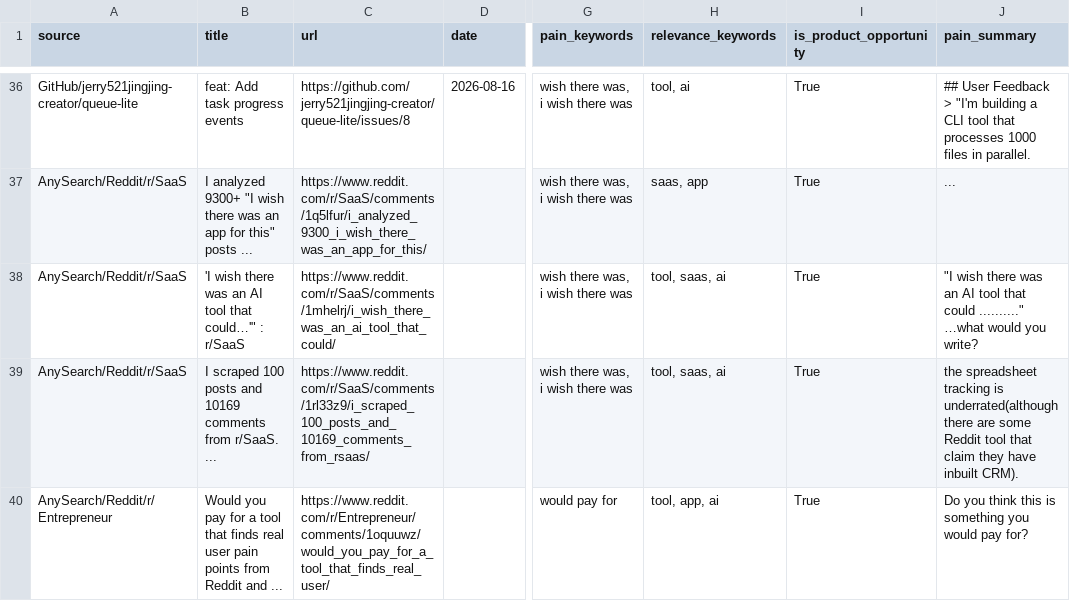
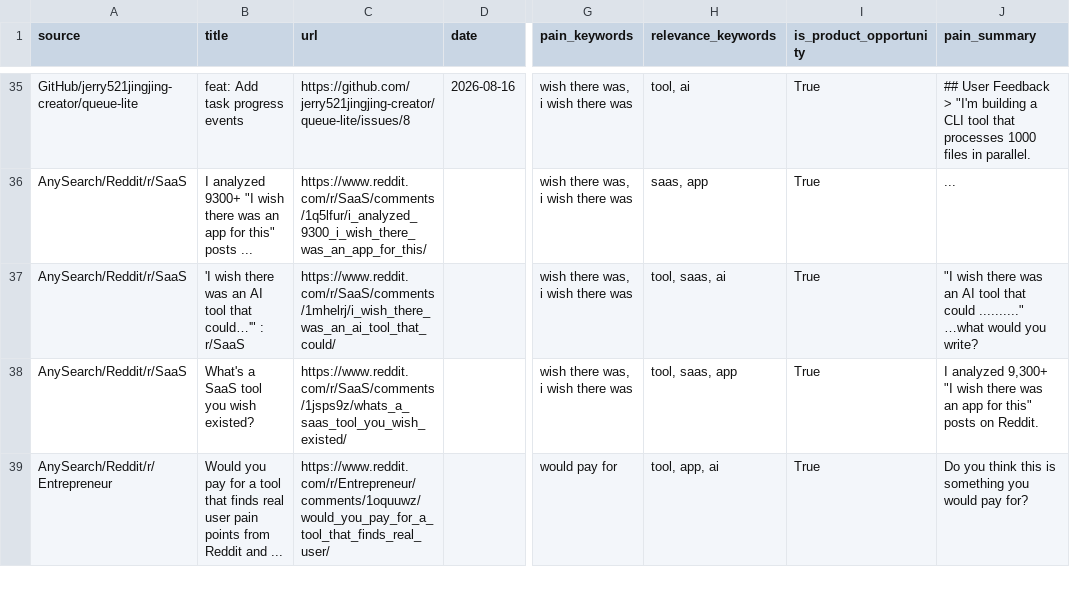
Before and after one commit to jaxxchen003/microsaas-radar, a CSV file: output/opportunities.csv, drawn as a sheet; only a part is shown, gaps mark what is left out; addresses are those after the commit; the diff covers the shown part only; the diff names each change by its address in the sheet, - before the commit and + after, or states it on an @@ line.

```diff
--- a/output/opportunities.csv
+++ b/output/opportunities.csv
-B38 (title): I scraped 100 posts and 10169 comments from r/SaaS. ...
+B38 (title): What's a SaaS tool you wish existed?
-C38 (url): https://www.reddit.com/r/SaaS/comments/1rl33z9/i_scraped_100_posts_and_10169_comments_from_rsaas/
+C38 (url): https://www.reddit.com/r/SaaS/comments/1jsps9z/whats_a_saas_tool_you_wish_existed/
-H38 (relevance_keywords): tool, saas, ai
+H38 (relevance_keywords): tool, saas, app
-J38 (pain_summary): the spreadsheet tracking is underrated(although there are some Reddit tool that claim they have inbuilt CRM).
+J38 (pain_summary): I analyzed 9,300+ "I wish there was an app for this" posts on Reddit.
```
Also changed, not shown: 1 added row, 1 removed row and 1 edited cell elsewhere in this file, 3 other files.
